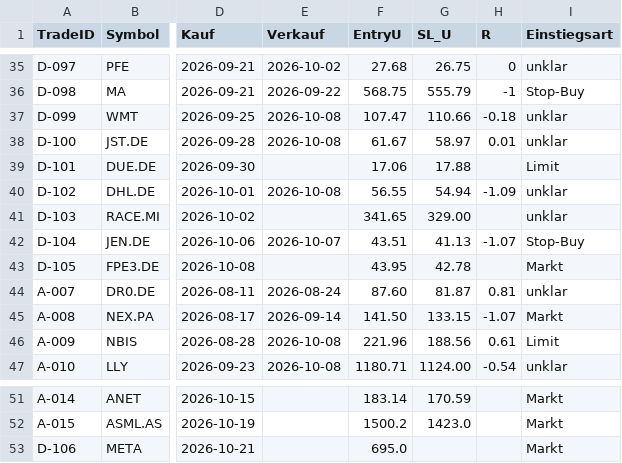
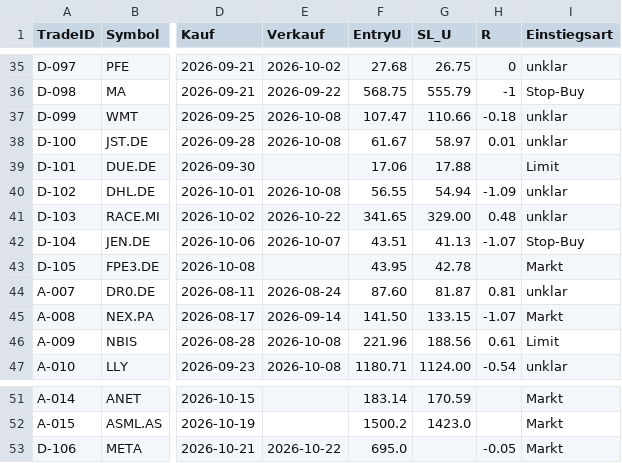
Before and after one commit to Mathematthias/Derivate-Trading-Automatisierung, a CSV file: marketdata-pipeline/state/trade_audit.csv, drawn as a sheet; only a part is shown, gaps mark what is left out; the diff names each change by its address in the sheet, - before the commit and + after, or states it on an @@ line.

```diff
--- a/marketdata-pipeline/state/trade_audit.csv
+++ b/marketdata-pipeline/state/trade_audit.csv
-E41 (Verkauf): (empty)
+E41 (Verkauf): 2026-10-22
-H41 (R): (empty)
+H41 (R): 0.48
-E53 (Verkauf): (empty)
+E53 (Verkauf): 2026-10-22
-H53 (R): (empty)
+H53 (R): -0.05
```
Also changed, not shown: 1 other file.
